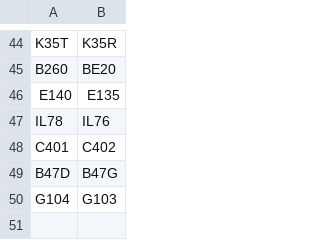
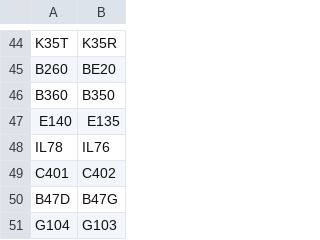
Before and after one commit to rikgale/ICAOList, a CSV file: ICAOTypeConversion.csv, drawn as a sheet; only a part is shown, gaps mark what is left out; the diff names each change by its address in the sheet, - before the commit and + after, or states it on an @@ line.

Commit message:
Update ICAOTypeConversion.csv

```diff
--- a/ICAOTypeConversion.csv
+++ b/ICAOTypeConversion.csv
+row 46: B360 | B350
```
